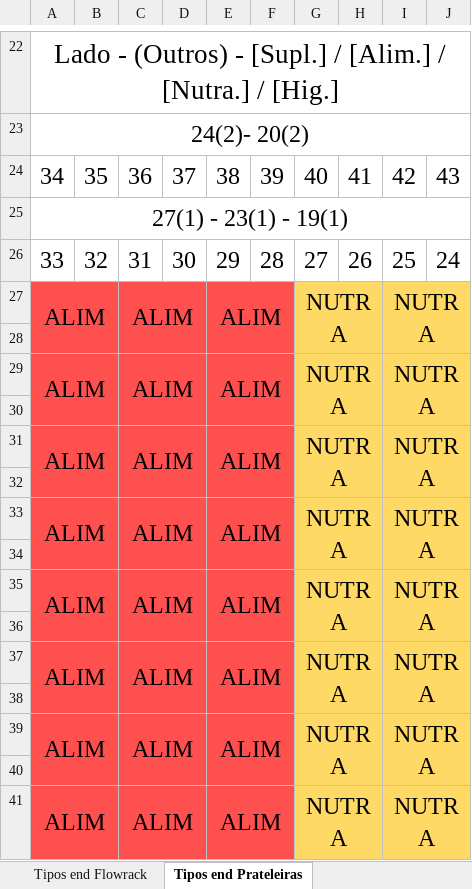
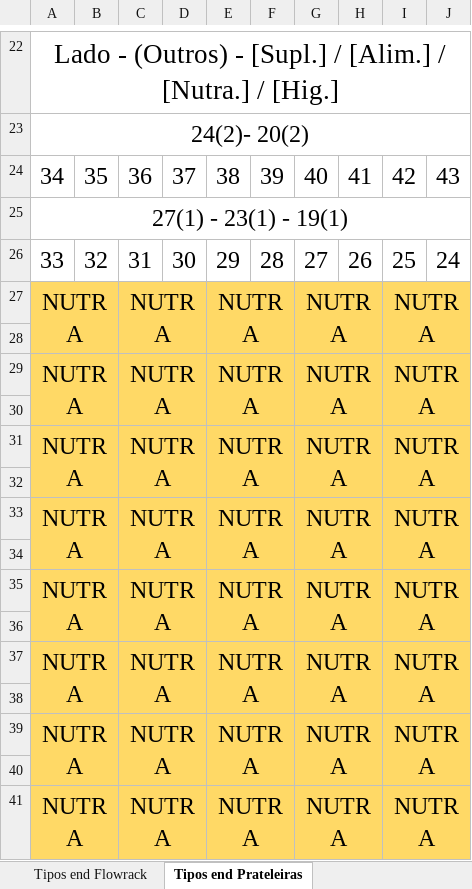
Before and after one commit to renandelamorena/Projeto_Curva_ABC, an Excel workbook: mapa_estoque/orientacao.xlsx, sheet Tipos end Prateleiras, drawn as a sheet; only a part is shown, gaps mark what is left out; values as stored, in another font and other column widths than the file's, no borders; the diff covers the shown part only; the diff names each change by its address in the sheet, - before the commit and + after, or states it on an @@ line.

```diff
--- a/mapa_estoque/orientacao.xlsx (sheet Tipos end Prateleiras)
+++ b/mapa_estoque/orientacao.xlsx (sheet Tipos end Prateleiras)
-A27: ALIM
+A27: NUTRA
-A27:F41 fill: #FF5050
+A27:F41 fill: #FFD966
-C27: ALIM
+C27: NUTRA
-E27: ALIM
+E27: NUTRA
-A29: ALIM
+A29: NUTRA
-C29: ALIM
+C29: NUTRA
-E29: ALIM
+E29: NUTRA
-A31: ALIM
+A31: NUTRA
-C31: ALIM
+C31: NUTRA
-E31: ALIM
+E31: NUTRA
-A33: ALIM
+A33: NUTRA
-C33: ALIM
+C33: NUTRA
-E33: ALIM
+E33: NUTRA
-A35: ALIM
+A35: NUTRA
-C35: ALIM
+C35: NUTRA
-E35: ALIM
+E35: NUTRA
-A37: ALIM
+A37: NUTRA
-C37: ALIM
+C37: NUTRA
-E37: ALIM
+E37: NUTRA
-A39: ALIM
+A39: NUTRA
-C39: ALIM
+C39: NUTRA
-E39: ALIM
+E39: NUTRA
-A41: ALIM
+A41: NUTRA
-C41: ALIM
+C41: NUTRA
-E41: ALIM
+E41: NUTRA
```
Also changed, not shown: 24 edited cells and cell formats elsewhere in this sheet, data/tratamento_curva_abc/dados_tratados/curva_abc_cx.xlsx, data/tratamento_curva_abc/dados_tratados/curva_abc_frac.xlsx, 3 other files.
